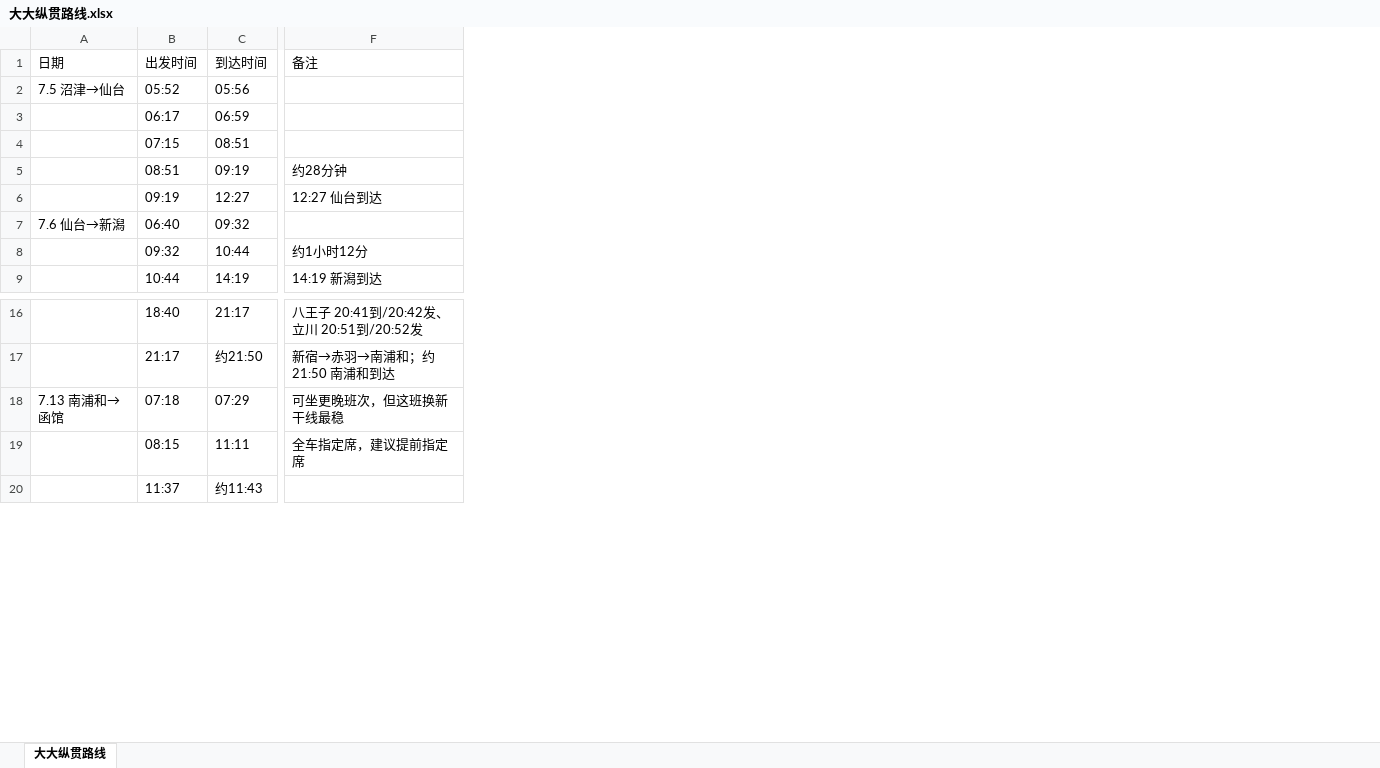
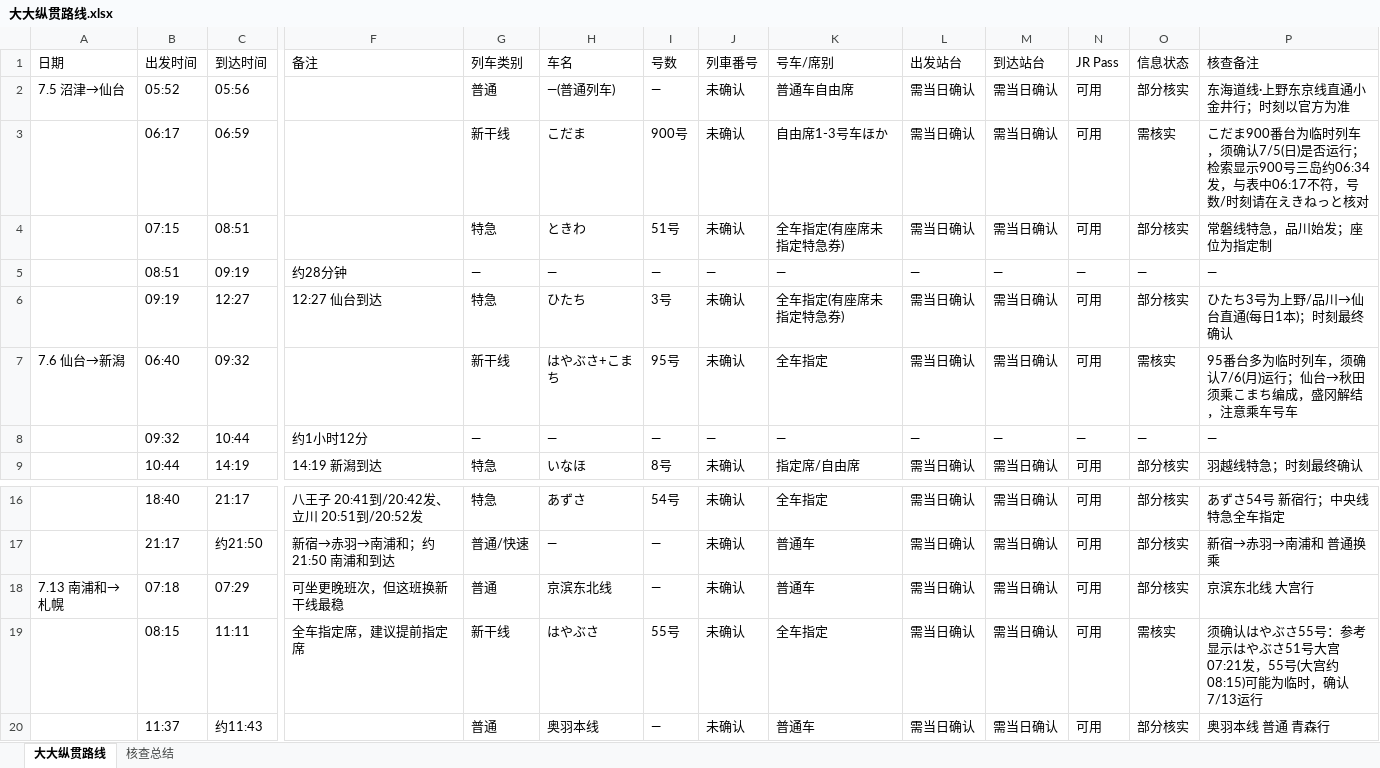
Before and after one commit to Sager1145/Japan-Train-Map, an Excel workbook: 大大纵贯路线.xlsx, sheet 大大纵贯路线, drawn as a sheet; only a part is shown, gaps mark what is left out; values as stored, in another font and other column widths than the file's, no cell formats; the diff covers the shown part only; the diff names each change by its address in the sheet, - before the commit and + after, or states it on an @@ line.

```diff
--- a/大大纵贯路线.xlsx (sheet 大大纵贯路线)
+++ b/大大纵贯路线.xlsx (sheet 大大纵贯路线)
+sheet tab: 核查总结
+column G (列车类别), rows 2-9: 普通 | 新干线 | 特急 | — | 特急 | 新干线 | — | 特急; rows 16-20: 特急 | 普通/快速 | 普通 | 新干线 | 普通
+column H (车名), rows 2-9: —(普通列车) | こだま | ときわ | — | ひたち | はやぶさ+こまち | — | いなほ; rows 16-20: あずさ | — | 京滨东北线 | はやぶさ | 奥羽本线
+column I (号数), rows 2-9: — | 900号 | 51号 | — | 3号 | 95号 | — | 8号; rows 16-20: 54号 | — | — | 55号 | —
+column J (列車番号), rows 2-9: 未确认 | 未确认 | 未确认 | — | 未确认 | 未确认 | — | 未确认; rows 16-20: all 未确认
+column K (号车/席别), rows 2-9: 普通车自由席 | 自由席1-3号车ほか | 全车指定(有座席未指定特急券) | — | 全车指定(有座席未指定特急券) | 全车指定 | — | 指定席/自由席; rows 16-20: 全车指定 | 普通车 | 普通车 | 全车指定 | 普通车
+column L (出发站台), rows 2-9: 需当日确认 | 需当日确认 | 需当日确认 | — | 需当日确认 | 需当日确认 | — | 需当日确认; rows 16-20: all 需当日确认
+column M (到达站台), rows 2-9: 需当日确认 | 需当日确认 | 需当日确认 | — | 需当日确认 | 需当日确认 | — | 需当日确认; rows 16-20: all 需当日确认
+column N (JR Pass), rows 2-9: 可用 | 可用 | 可用 | — | 可用 | 可用 | — | 可用; rows 16-20: all 可用
+column O (信息状态), rows 2-9: 部分核实 | 需核实 | 部分核实 | — | 部分核实 | 需核实 | — | 部分核实; rows 16-20: 部分核实 | 部分核实 | 部分核实 | 需核实 | 部分核实
+column P (核查备注), rows 2-9: 东海道线·上野东京线直通小金井行；时刻以官方为准 | こだま900番台为临时列车，须确认7/5(日)是否运行；检索显示900号三岛约06:34发，与表中06:17不符，号数/时刻请在えきねっと核对 | 常磐线特急，品川始发；座位为指定制 | — | ひたち3号为上野/品川→仙台直通(每日1本)；时刻最终确认 | 95番台多为临时列车，须确认7/6(月)运行；仙台→秋田须乘こまち编成，盛冈解结，注意乘车号车 | — | 羽越线特急；时刻最终确认; rows 16-20: あずさ54号 新宿行；中央线特急全车指定 | 新宿→赤羽→南浦和 普通换乘 | 京滨东北线 大宫行 | 须确认はやぶさ55号：参考显示はやぶさ51号大宫07:21发，55号(大宫约08:15)可能为临时，确认7/13运行 | 奥羽本线 普通 青森行
-A18 (日期): 7.13 南浦和→函馆
+A18 (日期): 7.13 南浦和→札幌
```
Also changed, not shown: 75 added rows and 1 removed row elsewhere in this sheet, cell formats, 1 other file.
